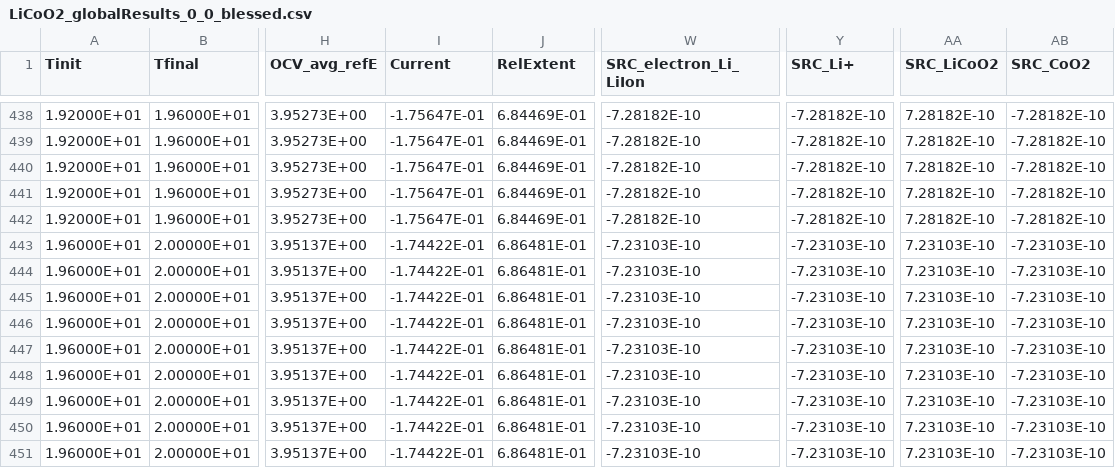
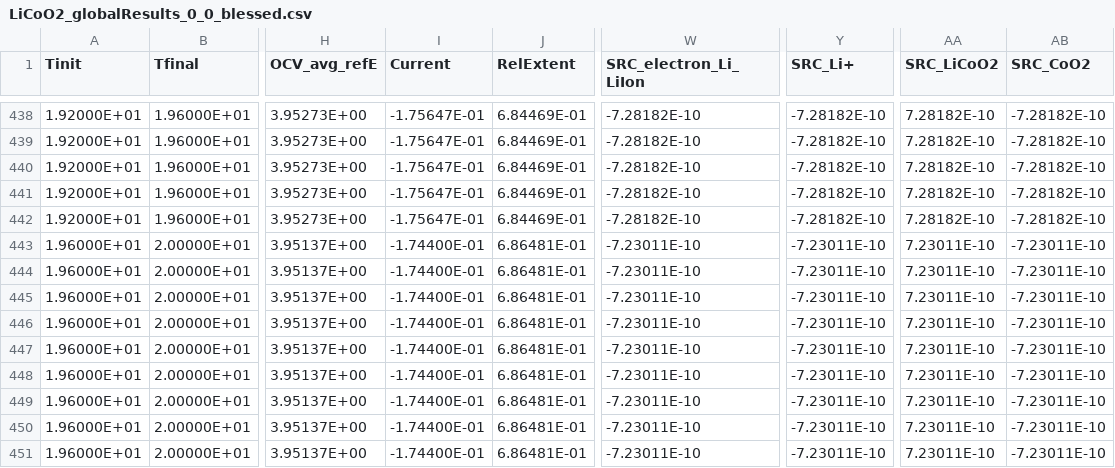
Before and after one commit to sandialabs/cantrilbat, a CSV file: Electrode/tests_develop/LiCoO2_SimpleDiff_Jac/LiCoO2_globalResults_0_0_blessed.csv, drawn as a sheet; only a part is shown, gaps mark what is left out; the diff names each change by its address in the sheet, - before the commit and + after, or states it on an @@ line.

```diff
--- a/Electrode/tests_develop/LiCoO2_SimpleDiff_Jac/LiCoO2_globalResults_0_0_blessed.csv
+++ b/Electrode/tests_develop/LiCoO2_SimpleDiff_Jac/LiCoO2_globalResults_0_0_blessed.csv
-I443:I451 (Current): -1.74422E-01
+I443:I451 (Current): -1.74400E-01
-W443:W451 (SRC_electron_Li_LiIon): -7.23103E-10
+W443:W451 (SRC_electron_Li_LiIon): -7.23011E-10
-Y443:Y451 (SRC_Li+): -7.23103E-10
+Y443:Y451 (SRC_Li+): -7.23011E-10
-AA443:AA451 (SRC_LiCoO2): 7.23103E-10
+AA443:AA451 (SRC_LiCoO2): 7.23011E-10
-AB443:AB451 (SRC_CoO2): -7.23103E-10
+AB443:AB451 (SRC_CoO2): -7.23011E-10
```
Also changed, not shown: Electrode/tests_develop/LiCoO2_SimpleDiff_Jac/outputTable_blessed.csv, Electrode/tests_develop/MCMBAnode_LiIon_SimpleDiff_Dualfoil_cc/MCMB_CC_globalResults_blessed_0_0.csv, 15 other files.
